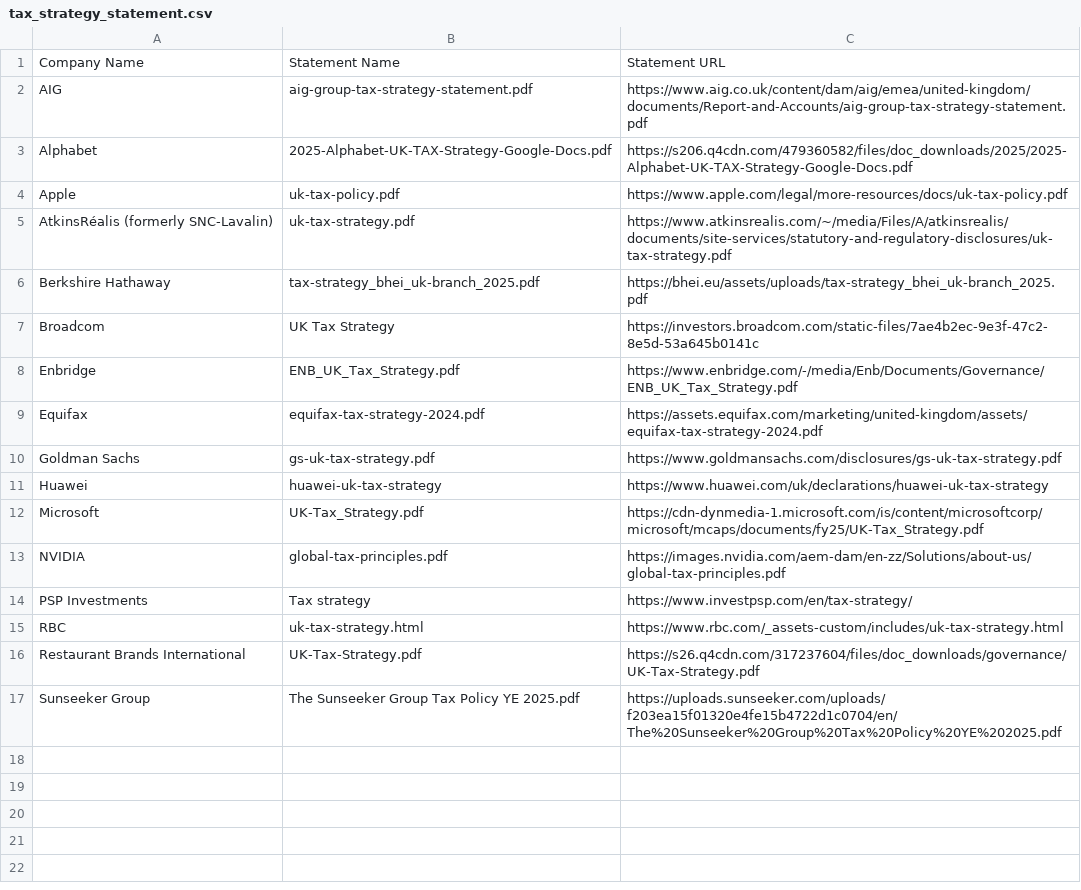
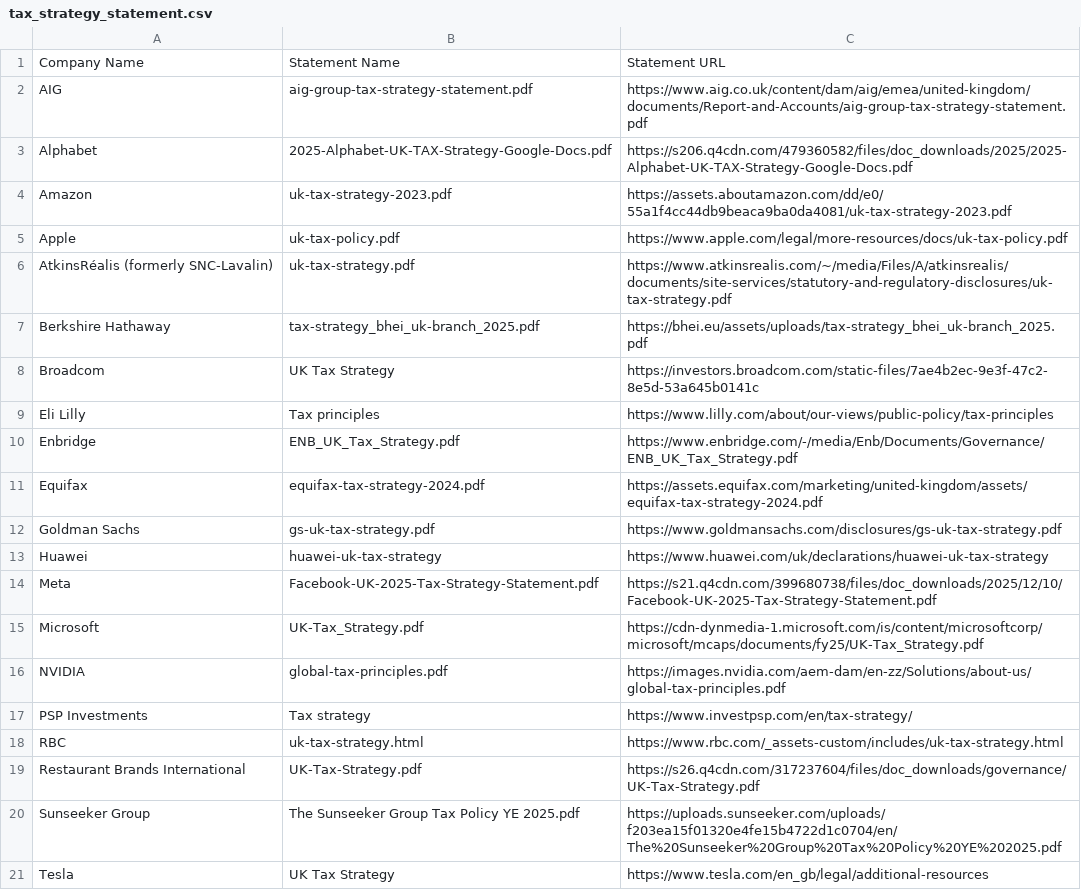
Before and after one commit to RamVasuthevan/TaxStrategyStatement, a CSV file: website/_data/tax_strategy_statement.csv, drawn as a sheet; the diff names each change by its address in the sheet, - before the commit and + after, or states it on an @@ line.

```diff
--- a/website/_data/tax_strategy_statement.csv
+++ b/website/_data/tax_strategy_statement.csv
+row 4: Amazon | uk-tax-strategy-2023.pdf | https://assets.aboutamazon.com/dd/e0/55a1f4cc44db9beaca9ba0da4081/uk-tax-strategy-2023.pdf
+row 9: Eli Lilly | Tax principles | https://www.lilly.com/about/our-views/public-policy/tax-principles
+row 14: Meta | Facebook-UK-2025-Tax-Strategy-Statement.pdf | https://s21.q4cdn.com/399680738/files/doc_downloads/2025/12/10/Facebook-UK-2025-Tax-Strategy-Statement.pdf
+row 21: Tesla | UK Tax Strategy | https://www.tesla.com/en_gb/legal/additional-resources
```
